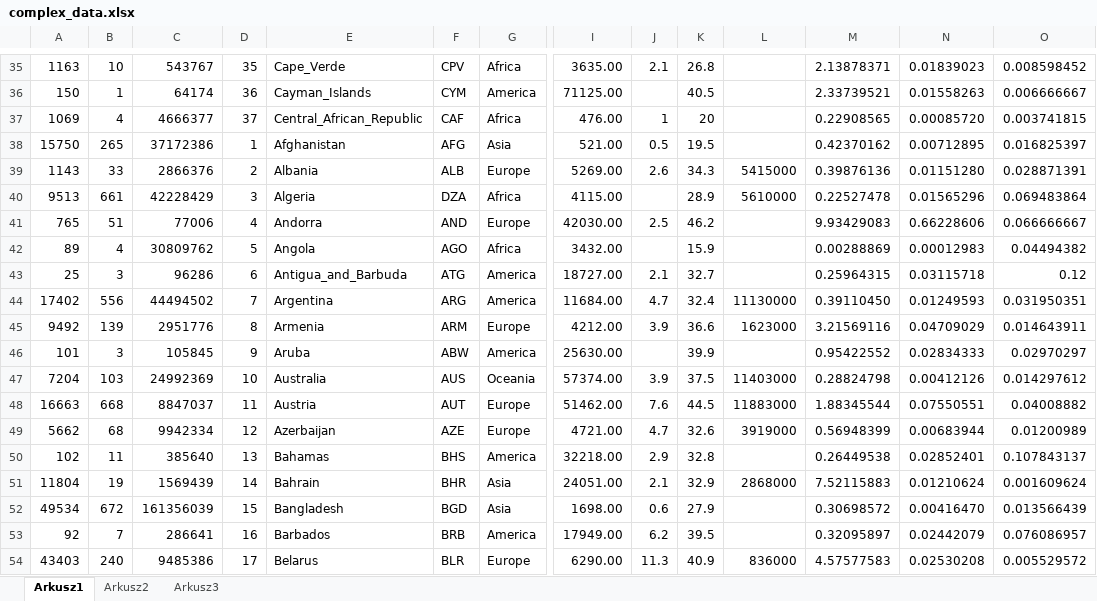
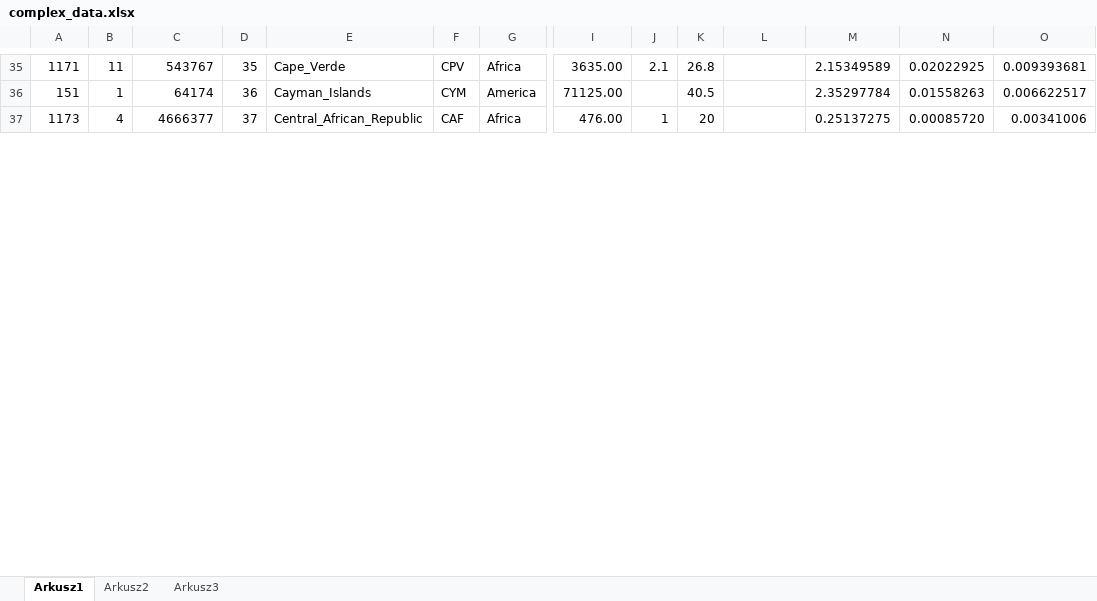
Before and after one commit to Marczanto98/matlab_project, an Excel workbook: project/complex_data.xlsx, sheet Arkusz1, drawn as a sheet; only a part is shown, gaps mark what is left out; values as stored, in another font and other column widths than the file's, no borders; removed rows and columns are numbered as before the commit, all else as after; rows hold the shown columns only; the diff covers the shown part only; the diff names each change by its address in the sheet, - before the commit and + after, or states it on an @@ line.

```diff
--- a/project/complex_data.xlsx (sheet Arkusz1)
+++ b/project/complex_data.xlsx (sheet Arkusz1)
-A35: 1163
+A35: 1171
-B35: 10
+B35: 11
-M35: 2.13878371
+M35: 2.15349589
-N35: 0.01839023
+N35: 0.02022925
-O35: 0.008598452
+O35: 0.009393681
-A36: 150
+A36: 151
-M36: 2.33739521
+M36: 2.35297784
-O36: 0.006666667
+O36: 0.006622517
-A37: 1069
+A37: 1173
-M37: 0.22908565
+M37: 0.25137275
-O37: 0.003741815
+O37: 0.00341006
-row 38: 15750 | 265 | 37172386 | 1 | Afghanistan | AFG | Asia | 521.00 | 0.5 | 19.5 |  | 0.42370162 | 0.00712895 | 0.016825397
-row 39: 1143 | 33 | 2866376 | 2 | Albania | ALB | Europe | 5269.00 | 2.6 | 34.3 | 5415000 | 0.39876136 | 0.01151280 | 0.028871391
-row 40: 9513 | 661 | 42228429 | 3 | Algeria | DZA | Africa | 4115.00 |  | 28.9 | 5610000 | 0.22527478 | 0.01565296 | 0.069483864
-row 41: 765 | 51 | 77006 | 4 | Andorra | AND | Europe | 42030.00 | 2.5 | 46.2 |  | 9.93429083 | 0.66228606 | 0.066666667
-row 42: 89 | 4 | 30809762 | 5 | Angola | AGO | Africa | 3432.00 |  | 15.9 |  | 0.00288869 | 0.00012983 | 0.04494382
-row 43: 25 | 3 | 96286 | 6 | Antigua_and_Barbuda | ATG | America | 18727.00 | 2.1 | 32.7 |  | 0.25964315 | 0.03115718 | 0.12
-row 44: 17402 | 556 | 44494502 | 7 | Argentina | ARG | America | 11684.00 | 4.7 | 32.4 | 11130000 | 0.39110450 | 0.01249593 | 0.031950351
-row 45: 9492 | 139 | 2951776 | 8 | Armenia | ARM | Europe | 4212.00 | 3.9 | 36.6 | 1623000 | 3.21569116 | 0.04709029 | 0.014643911
-row 46: 101 | 3 | 105845 | 9 | Aruba | ABW | America | 25630.00 |  | 39.9 |  | 0.95422552 | 0.02834333 | 0.02970297
-row 47: 7204 | 103 | 24992369 | 10 | Australia | AUS | Oceania | 57374.00 | 3.9 | 37.5 | 11403000 | 0.28824798 | 0.00412126 | 0.014297612
-row 48: 16663 | 668 | 8847037 | 11 | Austria | AUT | Europe | 51462.00 | 7.6 | 44.5 | 11883000 | 1.88345544 | 0.07550551 | 0.04008882
-row 49: 5662 | 68 | 9942334 | 12 | Azerbaijan | AZE | Europe | 4721.00 | 4.7 | 32.6 | 3919000 | 0.56948399 | 0.00683944 | 0.01200989
-row 50: 102 | 11 | 385640 | 13 | Bahamas | BHS | America | 32218.00 | 2.9 | 32.8 |  | 0.26449538 | 0.02852401 | 0.107843137
-row 51: 11804 | 19 | 1569439 | 14 | Bahrain | BHR | Asia | 24051.00 | 2.1 | 32.9 | 2868000 | 7.52115883 | 0.01210624 | 0.001609624
-row 52: 49534 | 672 | 161356039 | 15 | Bangladesh | BGD | Asia | 1698.00 | 0.6 | 27.9 |  | 0.30698572 | 0.00416470 | 0.013566439
-row 53: 92 | 7 | 286641 | 16 | Barbados | BRB | America | 17949.00 | 6.2 | 39.5 |  | 0.32095897 | 0.02442079 | 0.076086957
-row 54: 43403 | 240 | 9485386 | 17 | Belarus | BLR | Europe | 6290.00 | 11.3 | 40.9 | 836000 | 4.57577583 | 0.02530208 | 0.005529572
```
Also changed, not shown: 37 added rows, 20 removed rows and 464 edited cells elsewhere in this sheet, project/covid_data.xlsx, 19 other files.
